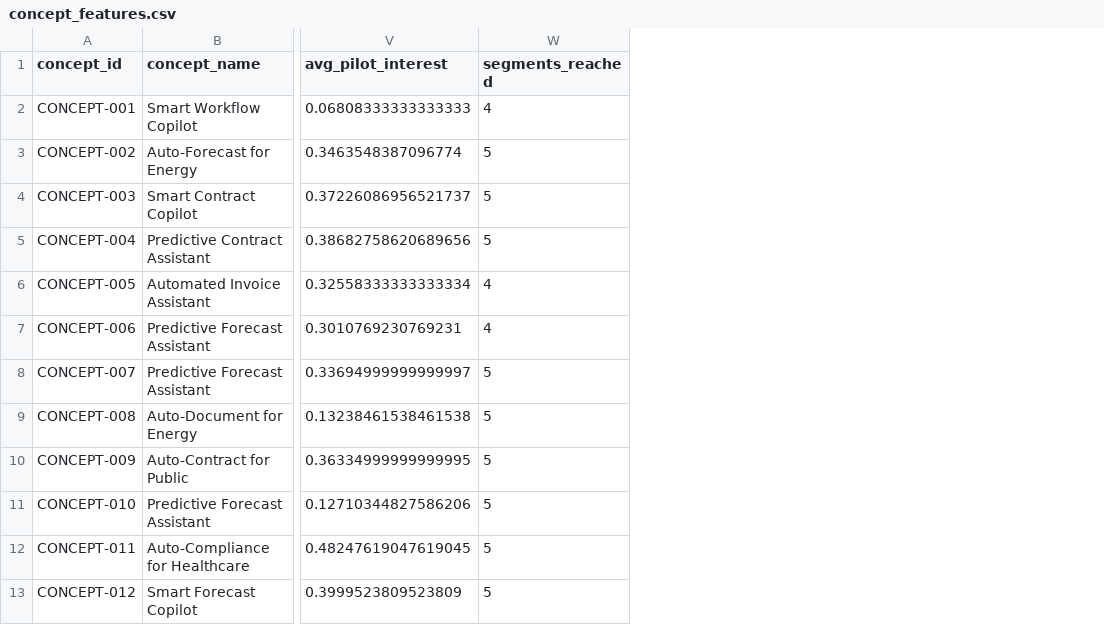
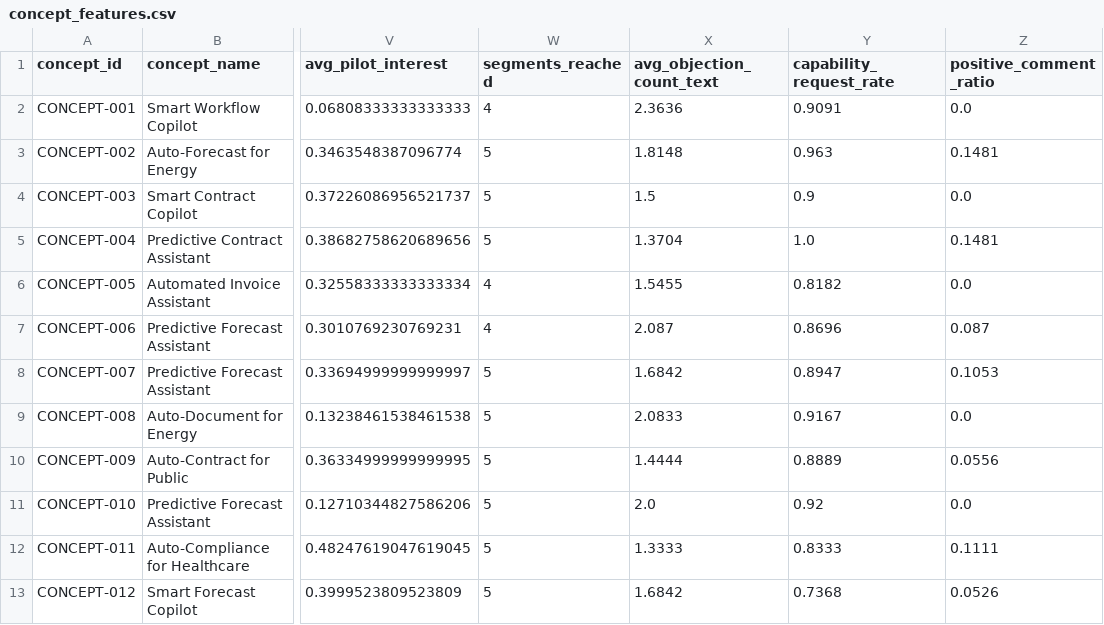
Before and after one commit to PrashantPatil-2005/Commercialization-Intelligence-Engine, a CSV file: data/processed/concept_features.csv, drawn as a sheet; only a part is shown, gaps mark what is left out; the diff names each change by its address in the sheet, - before the commit and + after, or states it on an @@ line.

```diff
--- a/data/processed/concept_features.csv
+++ b/data/processed/concept_features.csv
+column X (avg_objection_count_text), rows 2-13: 2.3636 | 1.8148 | 1.5 | 1.3704 | 1.5455 | 2.087 | 1.6842 | 2.0833 | 1.4444 | 2.0 | 1.3333 | 1.6842
+column Y (capability_request_rate), rows 2-13: 0.9091 | 0.963 | 0.9 | 1.0 | 0.8182 | 0.8696 | 0.8947 | 0.9167 | 0.8889 | 0.92 | 0.8333 | 0.7368
+column Z (positive_comment_ratio), rows 2-13: 0.0 | 0.1481 | 0.0 | 0.1481 | 0.0 | 0.087 | 0.1053 | 0.0 | 0.0556 | 0.0 | 0.1111 | 0.0526
```
Also changed, not shown: data/processed/concept_decisions_full.csv, data/processed/concept_features_full.csv, 14 other files.
